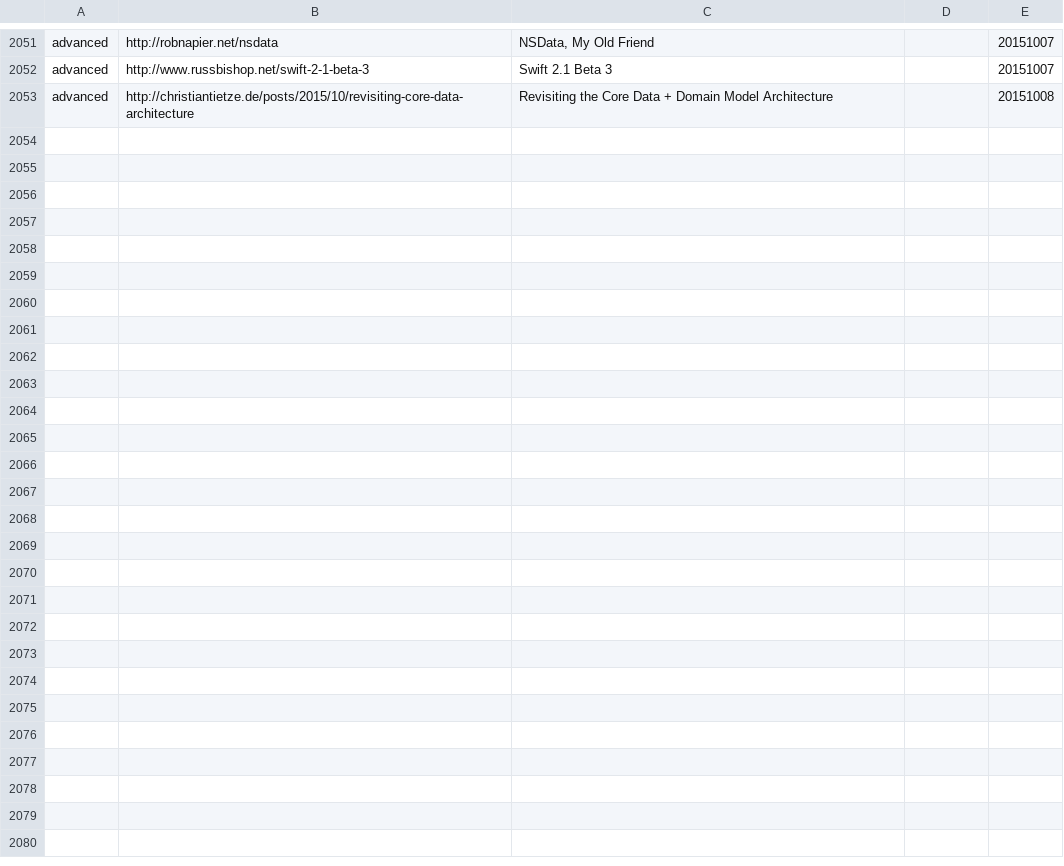
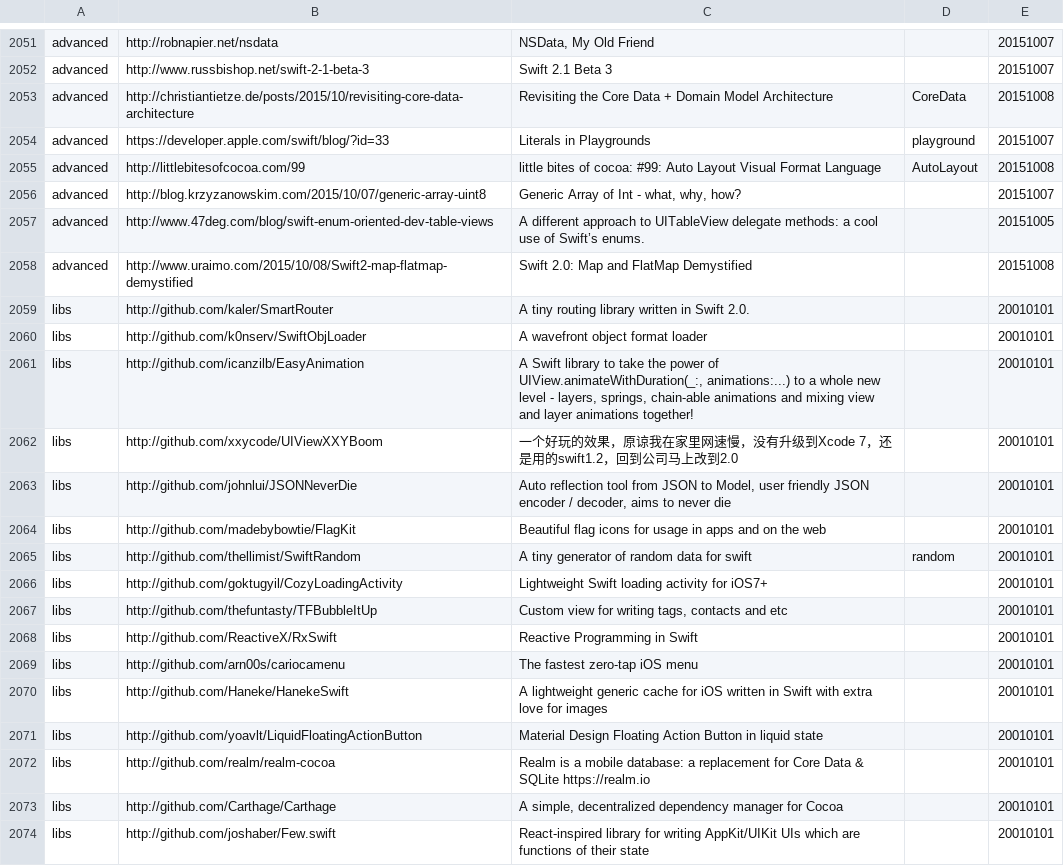
Before and after one commit to melling/SwiftResources, a TSV file: swift_urls.tsv, drawn as a sheet; only a part is shown, gaps mark what is left out.

Commit message:
More urls

```diff
--- a/swift_urls.tsv
+++ b/swift_urls.tsv
@@ -2052,2 +2052,23 @@ advanced	http://robnapier.net/nsdata	NSData, My Old Friend		20151007
 advanced	http://www.russbishop.net/swift-2-1-beta-3	Swift 2.1 Beta 3		20151007
-advanced	http://christiantietze.de/posts/2015/10/revisiting-core-data-architecture	Revisiting the Core Data + Domain Model Architecture		20151008
+advanced	http://christiantietze.de/posts/2015/10/revisiting-core-data-architecture	Revisiting the Core Data + Domain Model Architecture	CoreData	20151008
+advanced	https://developer.apple.com/swift/blog/?id=33	Literals in Playgrounds	playground	20151007
+advanced	http://littlebitesofcocoa.com/99	little bites of cocoa: #99: Auto Layout Visual Format Language	AutoLayout	20151008
+advanced	http://blog.krzyzanowskim.com/2015/10/07/generic-array-uint8	Generic Array of Int - what, why, how?		20151007
+advanced	http://www.47deg.com/blog/swift-enum-oriented-dev-table-views	A different approach to UITableView delegate methods: a cool use of Swift’s enums.		20151005
+advanced	http://www.uraimo.com/2015/10/08/Swift2-map-flatmap-demystified	Swift 2.0: Map and FlatMap Demystified		20151008
+libs	http://github.com/kaler/SmartRouter	A tiny routing library written in Swift 2.0.		20010101
+libs	http://github.com/k0nserv/SwiftObjLoader	A wavefront object format loader		20010101
+libs	http://github.com/icanzilb/EasyAnimation	A Swift library to take the power of UIView.animateWithDuration(_:, animations:...) to a whole new level - layers, springs, chain-able animations and mixing view and layer animations together!		20010101
+libs	http://github.com/xxycode/UIViewXXYBoom	一个好玩的效果，原谅我在家里网速慢，没有升级到Xcode 7，还是用的swift1.2，回到公司马上改到2.0		20010101
+libs	http://github.com/johnlui/JSONNeverDie	Auto reflection tool from JSON to Model, user friendly JSON encoder / decoder, aims to never die		20010101
+libs	http://github.com/madebybowtie/FlagKit	Beautiful flag icons for usage in apps and on the web		20010101
+libs	http://github.com/thellimist/SwiftRandom	A tiny generator of random data for swift	random	20010101
+libs	http://github.com/goktugyil/CozyLoadingActivity	Lightweight Swift loading activity for iOS7+		20010101
+libs	http://github.com/thefuntasty/TFBubbleItUp	Custom view for writing tags, contacts and etc		20010101
+libs	http://github.com/ReactiveX/RxSwift	Reactive Programming in Swift		20010101
+libs	http://github.com/arn00s/cariocamenu	The fastest zero-tap iOS menu		20010101
+libs	http://github.com/Haneke/HanekeSwift	A lightweight generic cache for iOS written in Swift with extra love for images		20010101
+libs	http://github.com/yoavlt/LiquidFloatingActionButton	Material Design Floating Action Button in liquid state		20010101
+libs	http://github.com/realm/realm-cocoa	Realm is a mobile database: a replacement for Core Data & SQLite https://realm.io		20010101
+libs	http://github.com/Carthage/Carthage	A simple, decentralized dependency manager for Cocoa		20010101
+libs	http://github.com/joshaber/Few.swift	React-inspired library for writing AppKit/UIKit UIs which are functions of their state		20010101
```
